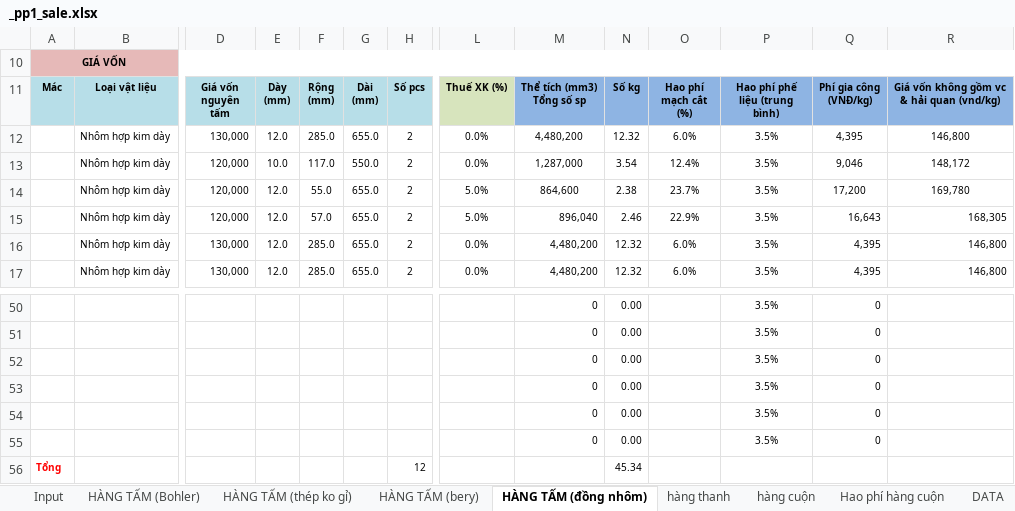
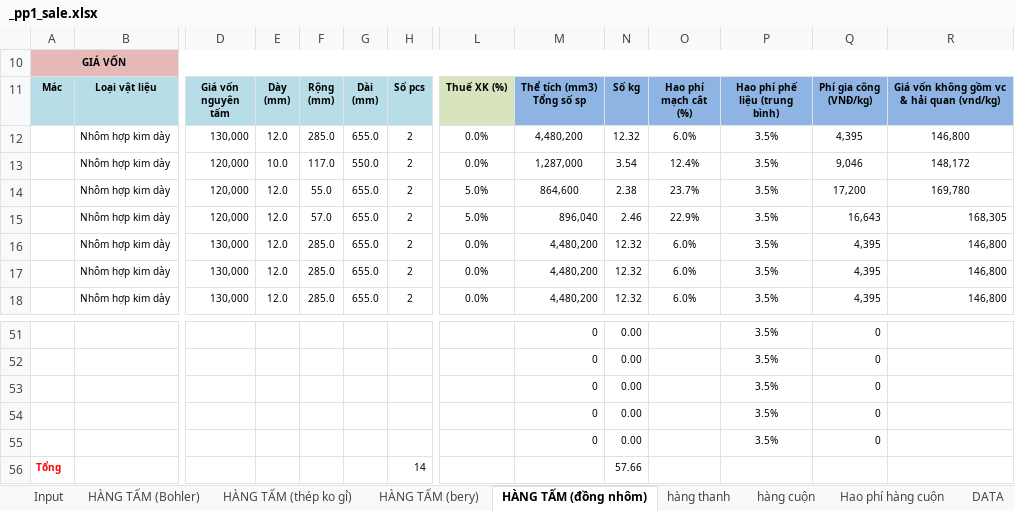
Before and after one commit to tunbeo/pricing, an Excel workbook: Excels/_pp1_sale.xlsx, sheet HÀNG TẤM (đồng nhôm), drawn as a sheet; only a part is shown, gaps mark what is left out; values as stored, in another font and other column widths than the file's, no borders; removed rows and columns are numbered as before the commit, all else as after; rows hold the shown columns only; the diff names each change by its address in the sheet, - before the commit and + after, or states it on an @@ line.

```diff
--- a/Excels/_pp1_sale.xlsx (sheet HÀNG TẤM (đồng nhôm))
+++ b/Excels/_pp1_sale.xlsx (sheet HÀNG TẤM (đồng nhôm))
+row 16:  | Nhôm hợp kim dày | 130,000 | 12.0 | 285.0 | 655.0 | 2 | 0.0% | 4,480,200 | 12.32 | 6.0% | 3.5% | 4,395 | 146,800
-row 55:  |  |  |  |  |  |  |  | 0 | 0.00 |  | 3.5% | 0
-H56 (Số pcs): 12
+H56 (Số pcs): 14
-N56 (Số kg): 45.34
+N56 (Số kg): 57.66
```
Also changed, not shown: formulas that keep their value, 55 other files.
